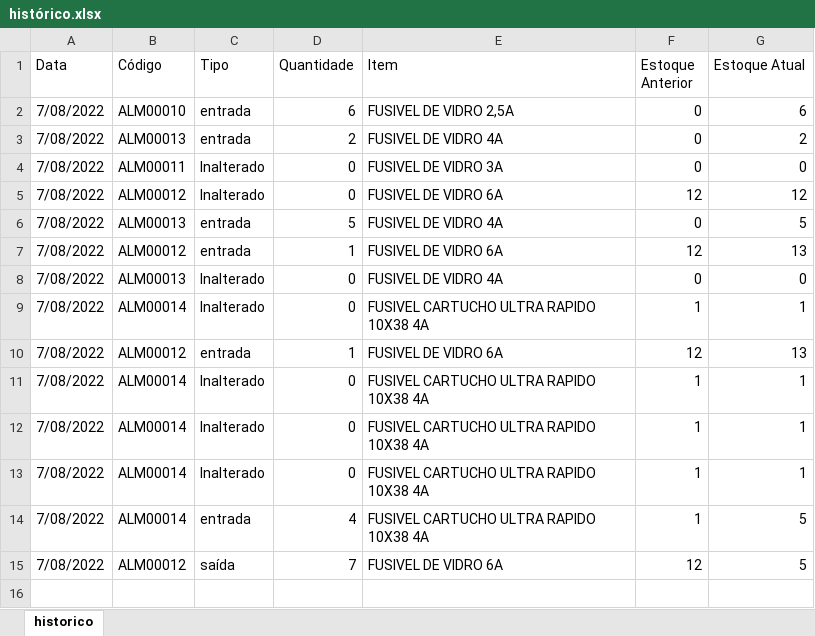
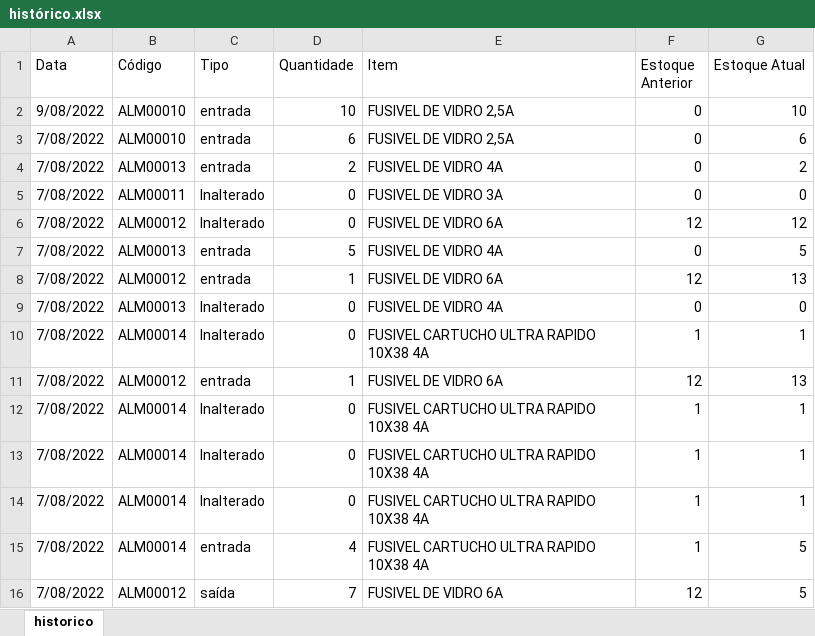
Before and after one commit to leandrosantino/warehouseSystem, an Excel workbook: database/src/histórico.xlsx, sheet historico, drawn as a sheet; values as stored, in another font and other column widths than the file's, no borders; the diff names each change by its address in the sheet, - before the commit and + after, or states it on an @@ line.

```diff
--- a/database/src/histórico.xlsx (sheet historico)
+++ b/database/src/histórico.xlsx (sheet historico)
+row 2: 9/08/2022 | ALM00010 | entrada | 10 | FUSIVEL DE VIDRO 2,5A | 0 | 10
```
Also changed, not shown: 10 other files.
